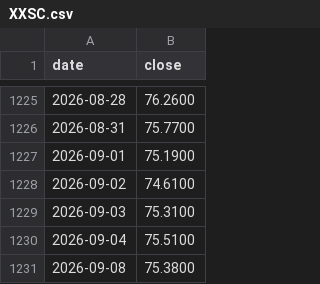
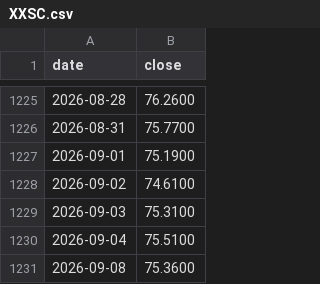
Before and after one commit to DevNomad17/portfolio_tracker, a CSV file: data/prices/XXSC.csv, drawn as a sheet; only a part is shown, gaps mark what is left out.

```diff
--- a/data/prices/XXSC.csv
+++ b/data/prices/XXSC.csv
@@ -1230,2 +1230,2 @@ date,close
 2026-09-04,75.5100
-2026-09-08,75.3800
+2026-09-08,75.3600
```
